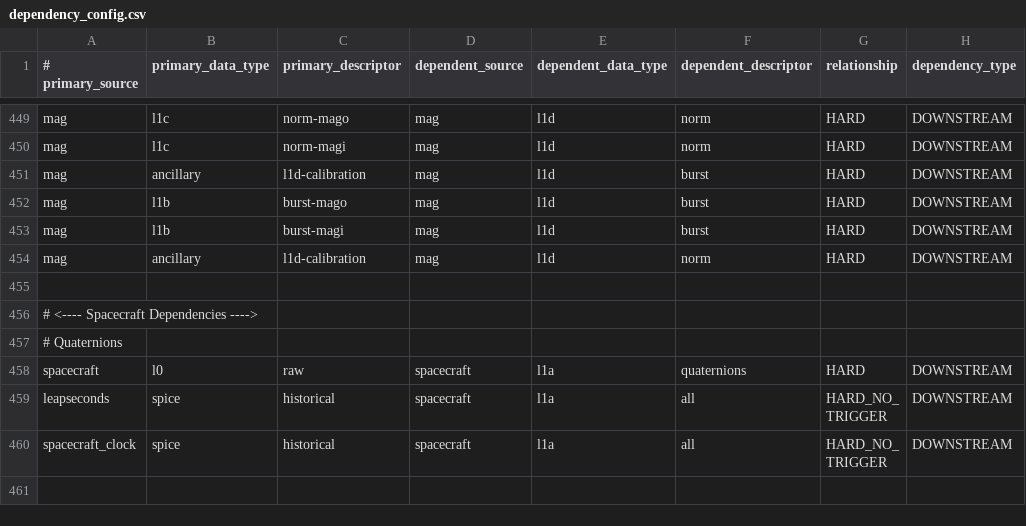
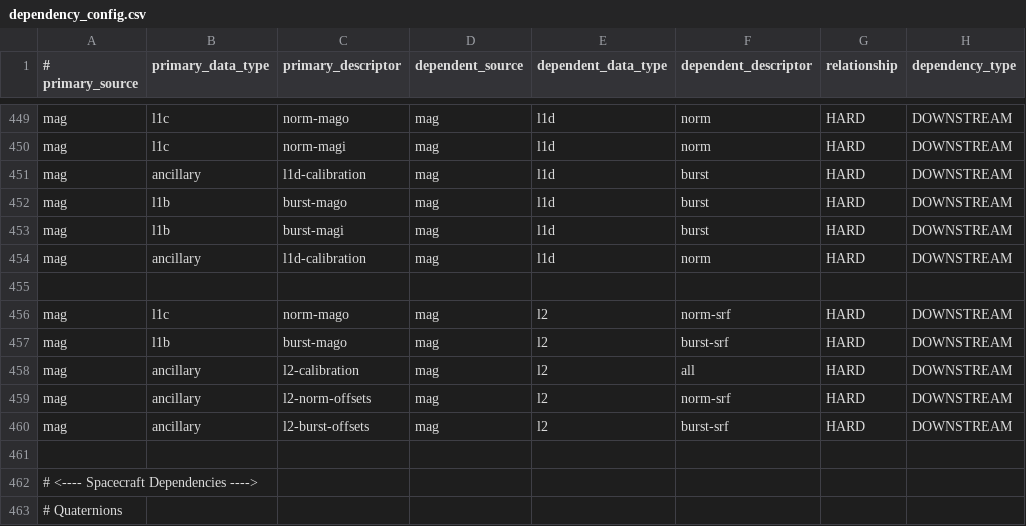
Before and after one commit to laspsandoval/sds-data-manager, a CSV file: sds_data_manager/lambda_code/SDSCode/pipeline_lambdas/dependency_config.csv, drawn as a sheet; only a part is shown, gaps mark what is left out; the shorter side is filled out with more unchanged rows; the diff names each change by its address in the sheet, - before the commit and + after, or states it on an @@ line.

Commit message:
MAG updates

```diff
--- a/sds_data_manager/lambda_code/SDSCode/pipeline_lambdas/dependency_config.csv
+++ b/sds_data_manager/lambda_code/SDSCode/pipeline_lambdas/dependency_config.csv
+row 456: mag | l1c | norm-mago | mag | l2 | norm-srf | HARD | DOWNSTREAM
+row 457: mag | l1b | burst-mago | mag | l2 | burst-srf | HARD | DOWNSTREAM
+row 458: mag | ancillary | l2-calibration | mag | l2 | all | HARD | DOWNSTREAM
+row 459: mag | ancillary | l2-norm-offsets | mag | l2 | norm-srf | HARD | DOWNSTREAM
+row 460: mag | ancillary | l2-burst-offsets | mag | l2 | burst-srf | HARD | DOWNSTREAM
+row 461: (empty)
```
